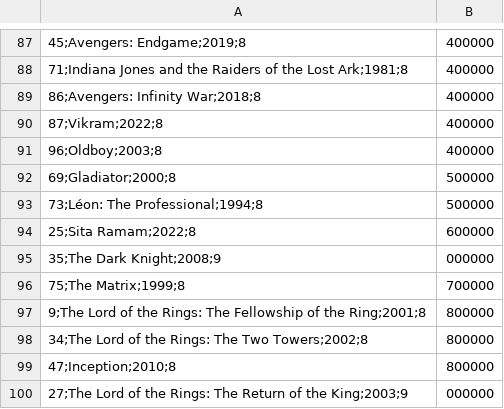
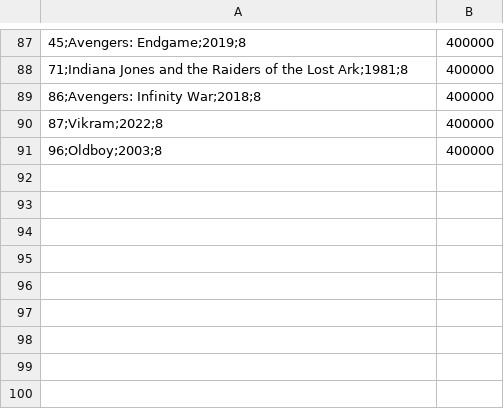
Before and after one commit to a-a-ro-n/MP, a CSV file: Practica 2/p2ConjuntoPeliculas/data/ficherocreado.csv, drawn as a sheet; only a part is shown, gaps mark what is left out.

```diff
--- a/Practica 2/p2ConjuntoPeliculas/data/ficherocreado.csv
+++ b/Practica 2/p2ConjuntoPeliculas/data/ficherocreado.csv
@@ -91,10 +91 @@
 96;Oldboy;2003;8,400000
-69;Gladiator;2000;8,500000
-73;Léon: The Professional;1994;8,500000
-25;Sita Ramam;2022;8,600000
-35;The Dark Knight;2008;9,000000
-75;The Matrix;1999;8,700000
-9;The Lord of the Rings: The Fellowship of the Ring;2001;8,800000
-34;The Lord of the Rings: The Two Towers;2002;8,800000
-47;Inception;2010;8,800000
-27;The Lord of the Rings: The Return of the King;2003;9,000000
```
Also changed, not shown: 24 other files.
